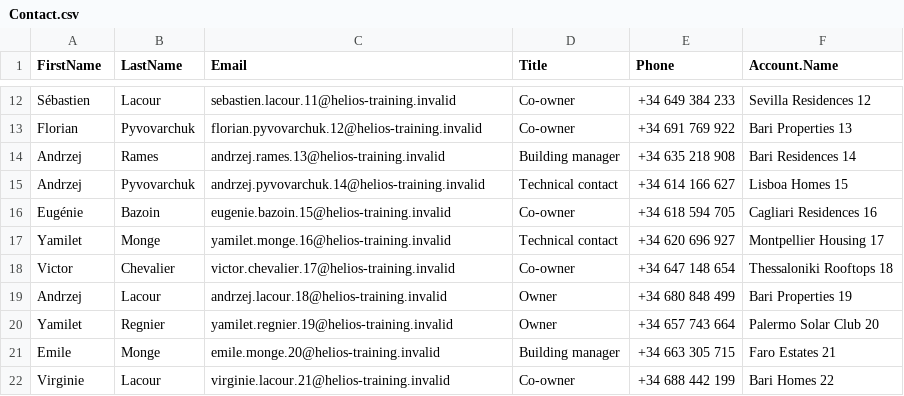
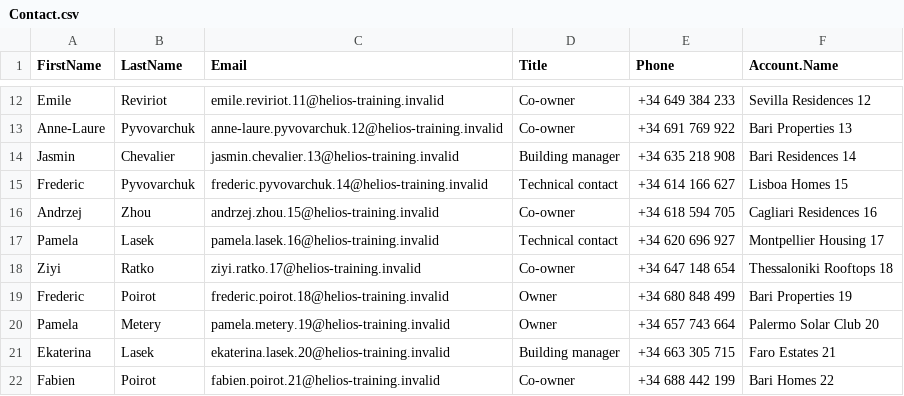
Before and after one commit to hardisgroupcom/sfdx-hardis-training, a CSV file: scripts/data/HeliosBaseline/Contact.csv, drawn as a sheet; only a part is shown, gaps mark what is left out; the diff covers the shown part only; the diff names each change by its address in the sheet, - before the commit and + after, or states it on an @@ line.

Commit message:
chore(cast): Victor Squeeker, Mariia Pyvovarchuk and Romain Panda, and more names for the seeded contacts
Victor is the release manager who left, Mariia the senior contributor,
Romain works on the quoting side. Every pronoun that refers to them follows.
The seeded contacts draw from a longer list of first and last names, and
never produce a real person's name or a member of the team.

```diff
--- a/scripts/data/HeliosBaseline/Contact.csv
+++ b/scripts/data/HeliosBaseline/Contact.csv
-A12 (FirstName): Sébastien
+A12 (FirstName): Emile
-B12 (LastName): Lacour
+B12 (LastName): Reviriot
-C12 (Email): sebastien.lacour.11@helios-training.invalid
+C12 (Email): emile.reviriot.11@helios-training.invalid
-A13 (FirstName): Florian
+A13 (FirstName): Anne-Laure
-C13 (Email): florian.pyvovarchuk.12@helios-training.invalid
+C13 (Email): anne-laure.pyvovarchuk.12@helios-training.invalid
-A14 (FirstName): Andrzej
+A14 (FirstName): Jasmin
-B14 (LastName): Rames
+B14 (LastName): Chevalier
-C14 (Email): andrzej.rames.13@helios-training.invalid
+C14 (Email): jasmin.chevalier.13@helios-training.invalid
-A15 (FirstName): Andrzej
+A15 (FirstName): Frederic
-C15 (Email): andrzej.pyvovarchuk.14@helios-training.invalid
+C15 (Email): frederic.pyvovarchuk.14@helios-training.invalid
-A16 (FirstName): Eugénie
+A16 (FirstName): Andrzej
-B16 (LastName): Bazoin
+B16 (LastName): Zhou
-C16 (Email): eugenie.bazoin.15@helios-training.invalid
+C16 (Email): andrzej.zhou.15@helios-training.invalid
-A17 (FirstName): Yamilet
+A17 (FirstName): Pamela
-B17 (LastName): Monge
+B17 (LastName): Lasek
-C17 (Email): yamilet.monge.16@helios-training.invalid
+C17 (Email): pamela.lasek.16@helios-training.invalid
-A18 (FirstName): Victor
+A18 (FirstName): Ziyi
-B18 (LastName): Chevalier
+B18 (LastName): Ratko
-C18 (Email): victor.chevalier.17@helios-training.invalid
+C18 (Email): ziyi.ratko.17@helios-training.invalid
-A19 (FirstName): Andrzej
+A19 (FirstName): Frederic
-B19 (LastName): Lacour
+B19 (LastName): Poirot
-C19 (Email): andrzej.lacour.18@helios-training.invalid
+C19 (Email): frederic.poirot.18@helios-training.invalid
-A20 (FirstName): Yamilet
+A20 (FirstName): Pamela
-B20 (LastName): Regnier
+B20 (LastName): Metery
-C20 (Email): yamilet.regnier.19@helios-training.invalid
+C20 (Email): pamela.metery.19@helios-training.invalid
-A21 (FirstName): Emile
+A21 (FirstName): Ekaterina
-B21 (LastName): Monge
+B21 (LastName): Lasek
-C21 (Email): emile.monge.20@helios-training.invalid
+C21 (Email): ekaterina.lasek.20@helios-training.invalid
-A22 (FirstName): Virginie
+A22 (FirstName): Fabien
-B22 (LastName): Lacour
+B22 (LastName): Poirot
-C22 (Email): virginie.lacour.21@helios-training.invalid
+C22 (Email): fabien.poirot.21@helios-training.invalid
```
Also changed, not shown: 145 edited cells elsewhere in this file, 31 other files.
